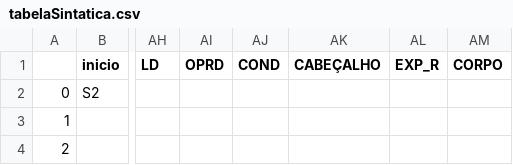
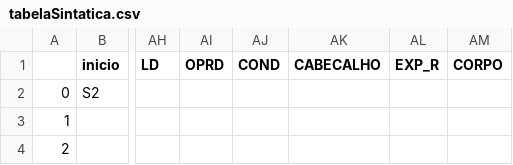
Before and after one commit to warleygsantos/Compiladores-Tab3, a CSV file: src/tabelaSintatica.csv, drawn as a sheet; only a part is shown, gaps mark what is left out; the diff names each change by its address in the sheet, - before the commit and + after, or states it on an @@ line.

Commit message:
Cabecalho error

```diff
--- a/src/tabelaSintatica.csv
+++ b/src/tabelaSintatica.csv
-AK1: CABEÇALHO
+AK1: CABECALHO
```
Also changed, not shown: 1 other file.
